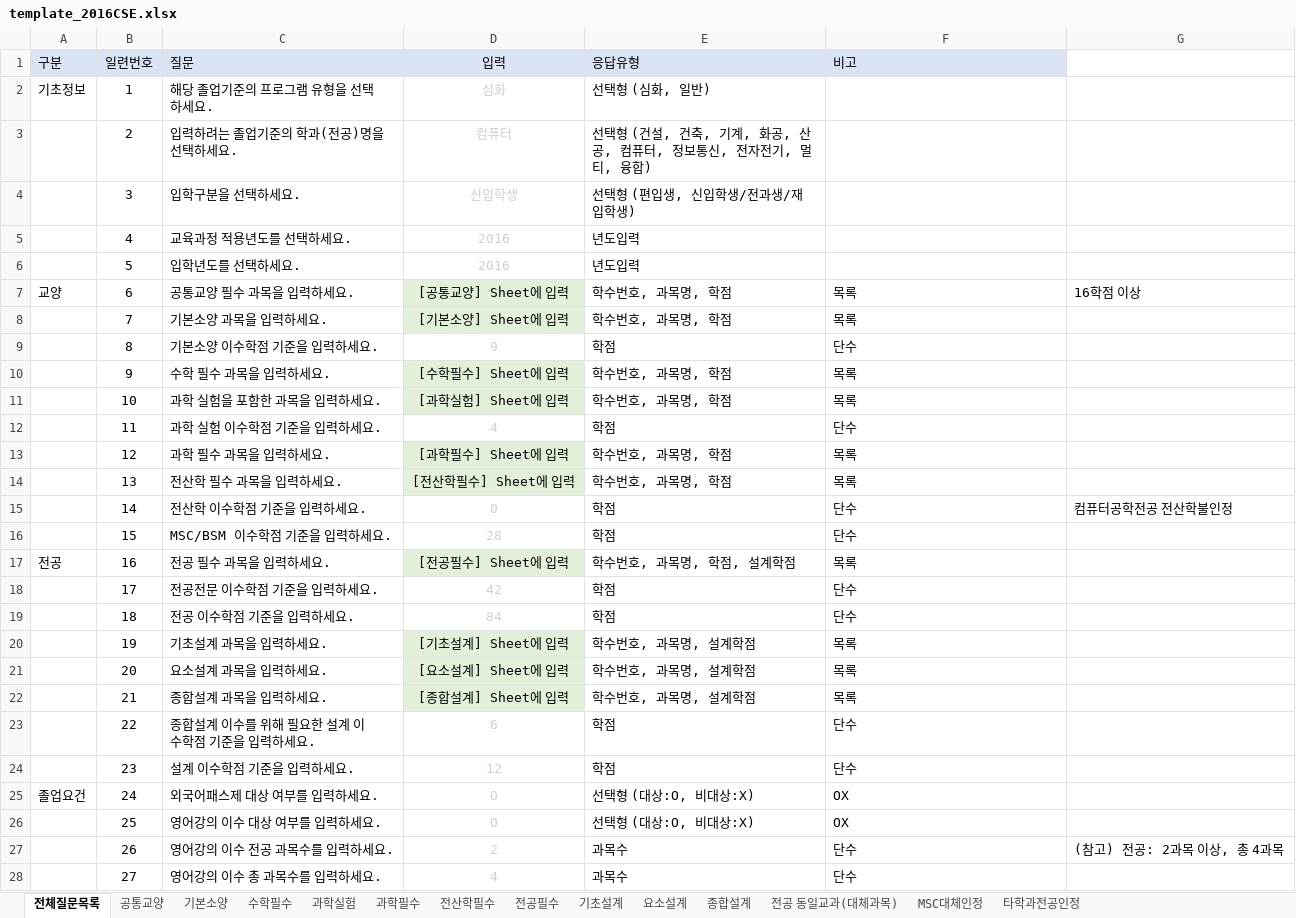
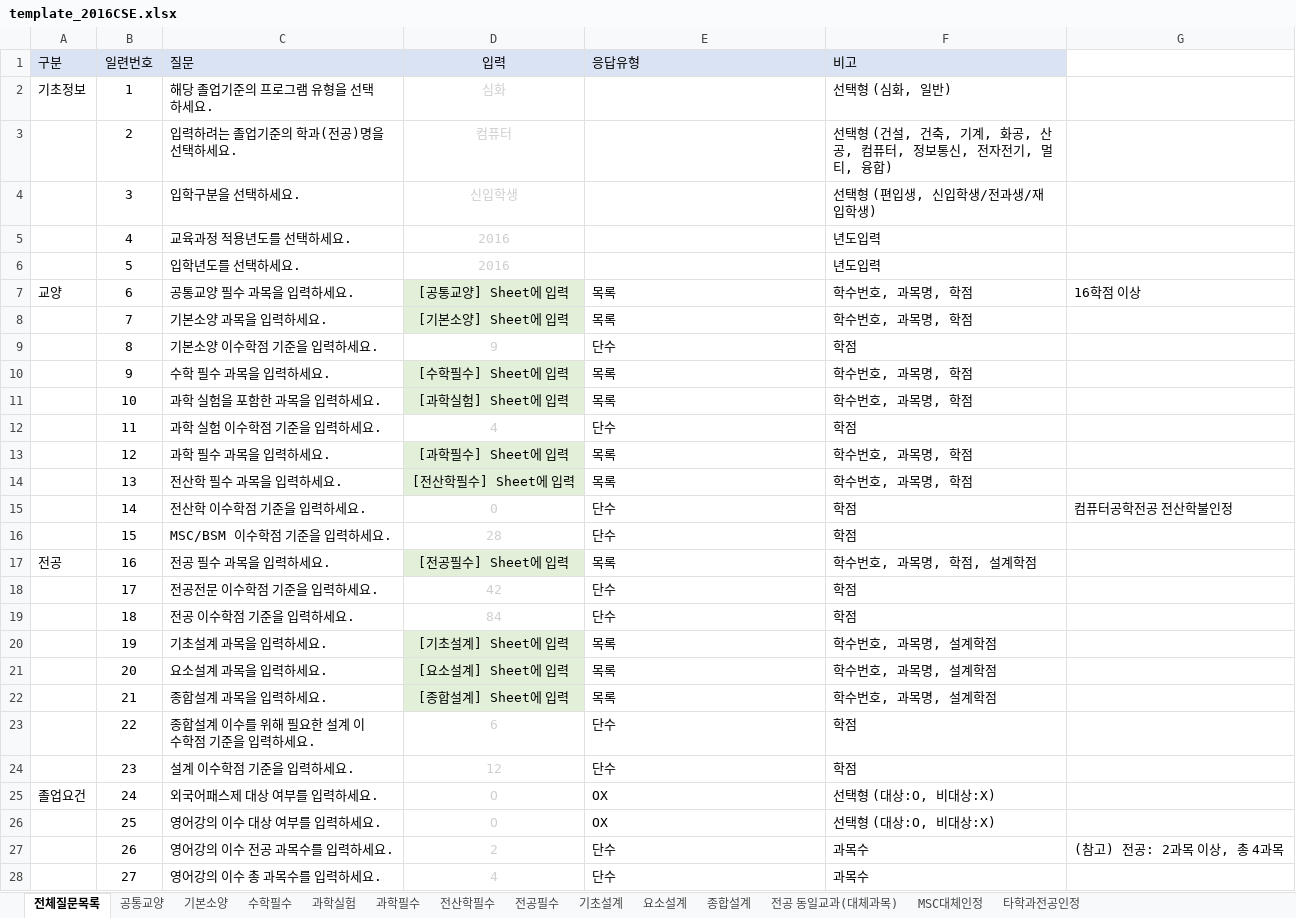
Before and after one commit to dsaf2007/Graduation2, an Excel workbook: Graduation2/wwwroot/template_2016CSE.xlsx, sheet 전체질문목록, drawn as a sheet; only a part is shown; values as stored, in another font and other column widths than the file's, no borders; the diff covers the shown part only; the diff names each change by its address in the sheet, - before the commit and + after, or states it on an @@ line.

```diff
--- a/Graduation2/wwwroot/template_2016CSE.xlsx (sheet 전체질문목록)
+++ b/Graduation2/wwwroot/template_2016CSE.xlsx (sheet 전체질문목록)
-E2 (응답유형): 선택형 (심화, 일반)
+E2 (응답유형): (empty)
-F2 (비고): (empty)
+F2 (비고): 선택형 (심화, 일반)
-E3 (응답유형): 선택형 (건설, 건축, 기계, 화공, 산공, 컴퓨터, 정보통신, 전자전기, 멀티, 융합)
+E3 (응답유형): (empty)
-F3 (비고): (empty)
+F3 (비고): 선택형 (건설, 건축, 기계, 화공, 산공, 컴퓨터, 정보통신, 전자전기, 멀티, 융합)
-E4 (응답유형): 선택형 (편입생, 신입학생/전과생/재입학생)
+E4 (응답유형): (empty)
-F4 (비고): (empty)
+F4 (비고): 선택형 (편입생, 신입학생/전과생/재입학생)
-E5:E6 (응답유형): 년도입력
+E5:E6 (응답유형): (empty)
-F5:F6 (비고): (empty)
+F5:F6 (비고): 년도입력
-E7:E8 (응답유형): 학수번호, 과목명, 학점
+E7:E8 (응답유형): 목록
-F7:F8 (비고): 목록
+F7:F8 (비고): 학수번호, 과목명, 학점
-E9 (응답유형): 학점
+E9 (응답유형): 단수
-F9 (비고): 단수
+F9 (비고): 학점
-E10:E11 (응답유형): 학수번호, 과목명, 학점
+E10:E11 (응답유형): 목록
-F10:F11 (비고): 목록
+F10:F11 (비고): 학수번호, 과목명, 학점
-E12 (응답유형): 학점
+E12 (응답유형): 단수
-F12 (비고): 단수
+F12 (비고): 학점
-E13:E14 (응답유형): 학수번호, 과목명, 학점
+E13:E14 (응답유형): 목록
-F13:F14 (비고): 목록
+F13:F14 (비고): 학수번호, 과목명, 학점
-E15:E16 (응답유형): 학점
+E15:E16 (응답유형): 단수
-F15:F16 (비고): 단수
+F15:F16 (비고): 학점
-E17 (응답유형): 학수번호, 과목명, 학점, 설계학점
+E17 (응답유형): 목록
-F17 (비고): 목록
+F17 (비고): 학수번호, 과목명, 학점, 설계학점
-E18:E19 (응답유형): 학점
+E18:E19 (응답유형): 단수
-F18:F19 (비고): 단수
+F18:F19 (비고): 학점
-E20:E22 (응답유형): 학수번호, 과목명, 설계학점
+E20:E22 (응답유형): 목록
-F20:F22 (비고): 목록
+F20:F22 (비고): 학수번호, 과목명, 설계학점
-E23:E24 (응답유형): 학점
+E23:E24 (응답유형): 단수
-F23:F24 (비고): 단수
+F23:F24 (비고): 학점
-E25:E26 (응답유형): 선택형 (대상:O, 비대상:X)
+E25:E26 (응답유형): OX
-F25:F26 (비고): OX
+F25:F26 (비고): 선택형 (대상:O, 비대상:X)
-E27:E28 (응답유형): 과목수
+E27:E28 (응답유형): 단수
-F27:F28 (비고): 단수
+F27:F28 (비고): 과목수
```
Also changed, not shown: 24 edited cells elsewhere in this sheet, 18 other files.
